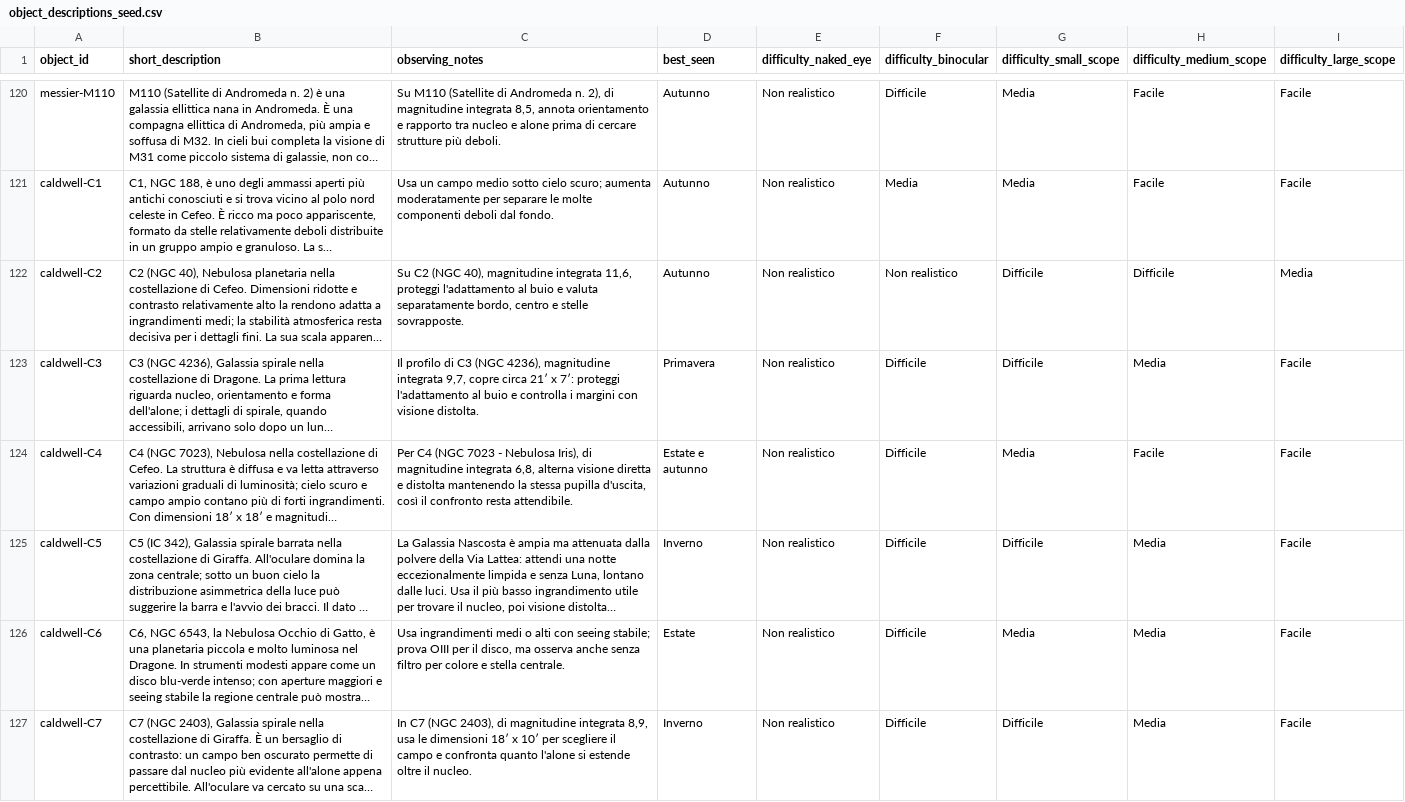
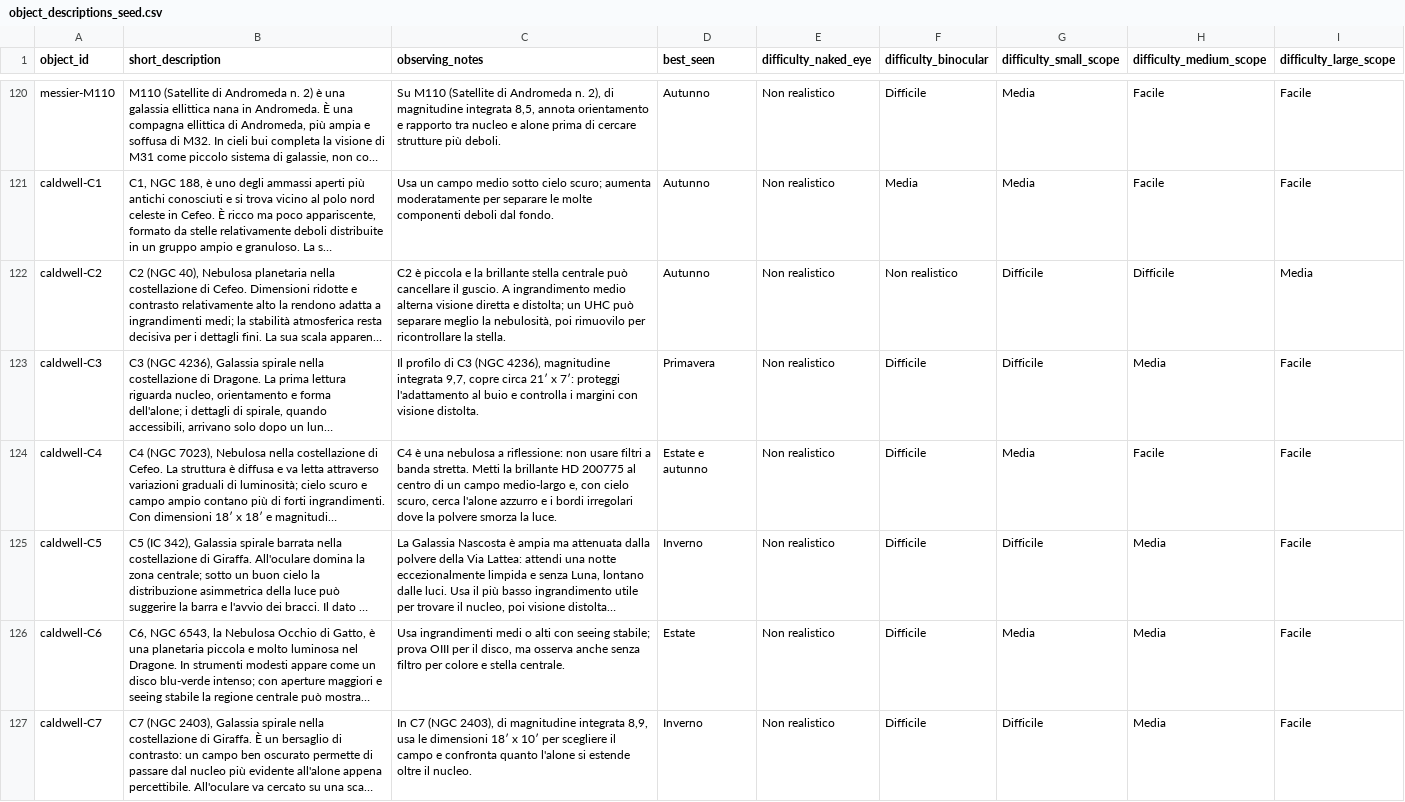
Before and after one commit to beastmen84/NightScope, a CSV file: astro_viewer/data/object_descriptions_seed.csv, drawn as a sheet; only a part is shown, gaps mark what is left out; long unchanged cells end in …; the diff covers the shown part only; the diff names each change by its address in the sheet, - before the commit and + after, or states it on an @@ line.

```diff
--- a/astro_viewer/data/object_descriptions_seed.csv
+++ b/astro_viewer/data/object_descriptions_seed.csv
-C122 (observing_notes): Su C2 (NGC 40), magnitudine integrata 11,6, proteggi l'adattamento al buio e valuta separatamente bordo, centro e stelle sovrapposte.
+C122 (observing_notes): C2 è piccola e la brillante stella centrale può cancellare il guscio. A ingrandimento medio alterna visione diretta e distolta; un UHC può separare meglio la nebulosità, poi rimuovilo per ricontrollare la stella.
-C124 (observing_notes): Per C4 (NGC 7023 - Nebulosa Iris), di magnitudine integrata 6,8, alterna visione diretta e distolta mantenendo la stessa pupilla d'uscita, così il confronto resta attendibile.
+C124 (observing_notes): C4 è una nebulosa a riflessione: non usare filtri a banda stretta. Metti la brillante HD 200775 al centro di un campo medio-largo e, con cielo scuro, cerca l'alone azzurro e i bordi irregolari dove la polvere smorza la luce.
```
Also changed, not shown: 18 edited cells elsewhere in this file, 19 other files.
